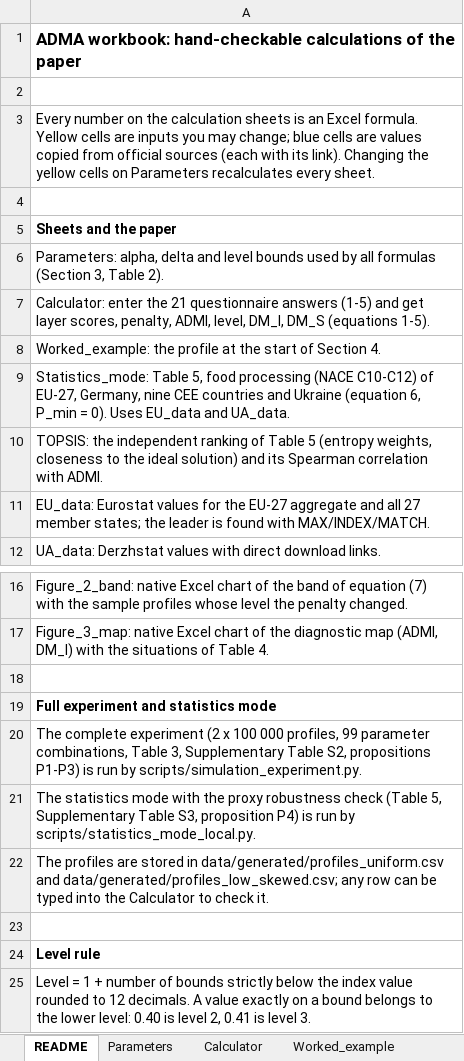
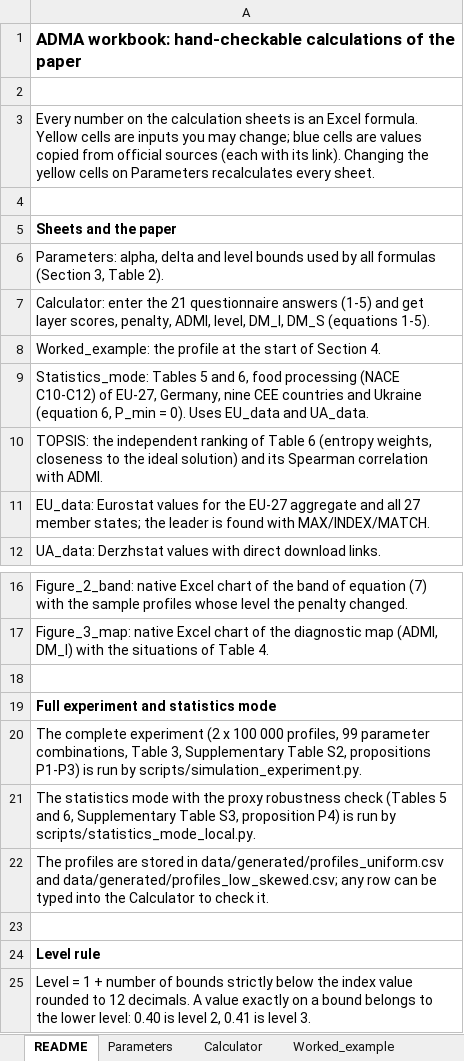
Before and after one commit to DmytroKondratiuk/ADMA_digital_maturity_index, an Excel workbook: excel/ADMA_workbook.xlsx, sheet README, drawn as a sheet; only a part is shown, gaps mark what is left out; values as stored, in another font and other column widths than the file's, no borders; the diff names each change by its address in the sheet, - before the commit and + after, or states it on an @@ line.

Commit message:
changed tables

```diff
--- a/excel/ADMA_workbook.xlsx (sheet README)
+++ b/excel/ADMA_workbook.xlsx (sheet README)
-A9: Statistics_mode: Table 5, food processing…
+A9: Statistics_mode: Tables 5 and 6, food processing…
-A10: …of Table 5 (entropy weights,…
+A10: …of Table 6 (entropy weights,…
-A21: …robustness check (Table 5, Supplementary Table…
+A21: …robustness check (Tables 5 and 6, Supplementary Table…
```
Also changed, not shown: sheet TOPSIS, sheet Statistics_mode, 7 other files.
